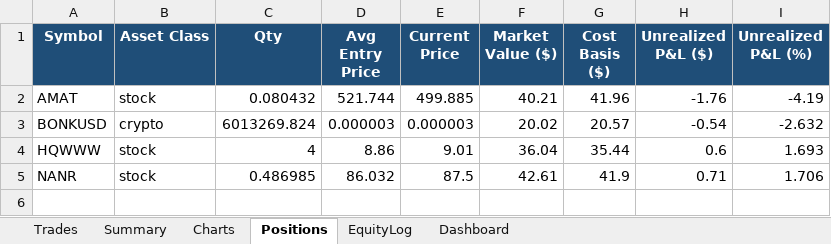
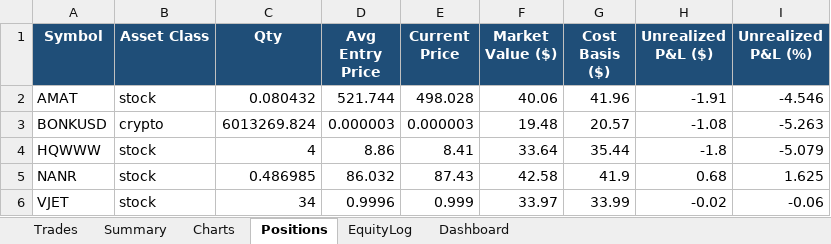
Before and after one commit to gal-ops/lpaca-trading-bo, an Excel workbook: trades.xlsx, sheet Positions, drawn as a sheet; values as stored, in another font and other column widths than the file's, no borders; conditional formats not drawn; the diff names each change by its address in the sheet, - before the commit and + after, or states it on an @@ line.

```diff
--- a/trades.xlsx (sheet Positions)
+++ b/trades.xlsx (sheet Positions)
-E2 (Current Price): 499.885
+E2 (Current Price): 498.028
-F2 (Market Value ($)): 40.21
+F2 (Market Value ($)): 40.06
-H2 (Unrealized P&L ($)): -1.76
+H2 (Unrealized P&L ($)): -1.91
-I2 (Unrealized P&L (%)): -4.19
+I2 (Unrealized P&L (%)): -4.546
-F3 (Market Value ($)): 20.02
+F3 (Market Value ($)): 19.48
-H3 (Unrealized P&L ($)): -0.54
+H3 (Unrealized P&L ($)): -1.08
-I3 (Unrealized P&L (%)): -2.632
+I3 (Unrealized P&L (%)): -5.263
-E4 (Current Price): 9.01
+E4 (Current Price): 8.41
-F4 (Market Value ($)): 36.04
+F4 (Market Value ($)): 33.64
-H4 (Unrealized P&L ($)): 0.6
+H4 (Unrealized P&L ($)): -1.8
-I4 (Unrealized P&L (%)): 1.693
+I4 (Unrealized P&L (%)): -5.079
-E5 (Current Price): 87.5
+E5 (Current Price): 87.43
-F5 (Market Value ($)): 42.61
+F5 (Market Value ($)): 42.58
-H5 (Unrealized P&L ($)): 0.71
+H5 (Unrealized P&L ($)): 0.68
-I5 (Unrealized P&L (%)): 1.706
+I5 (Unrealized P&L (%)): 1.625
+row 6: VJET | stock | 34 | 0.9996 | 0.999 | 33.97 | 33.99 | -0.02 | -0.06
```
Also changed, not shown: sheet EquityLog, sheet Trades, sheet Charts.
